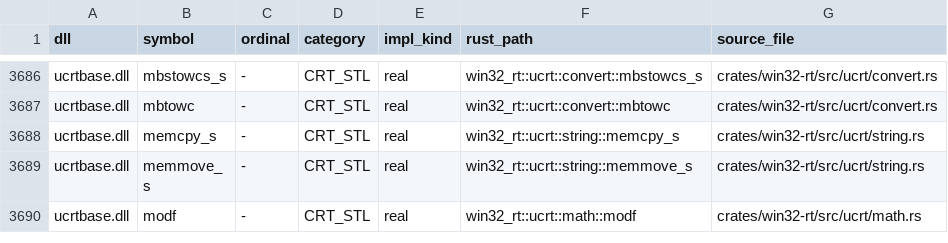
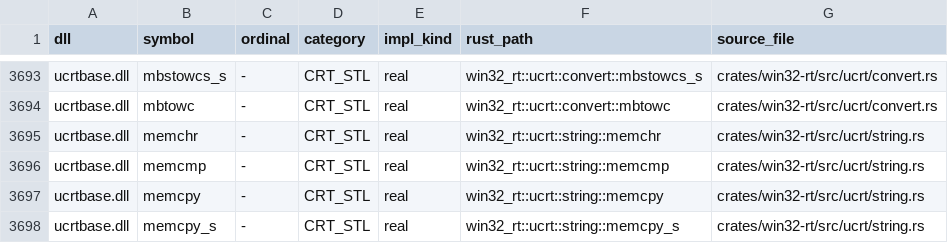
Before and after one commit to mweinbach/apple-silicon-port-factory, a TSV file: db/win32_apis.tsv, drawn as a sheet; only a part is shown, gaps mark what is left out; the shorter side is filled out with more unchanged rows; the diff covers the shown part only; the diff names each change by its address in the sheet, - before the commit and + after, or states it on an @@ line.

Commit message:
win32: add UCRT vfscanf/mem/str exports and msvcp140 fill/seekg/codecvt/once_flag

```diff
--- a/db/win32_apis.tsv
+++ b/db/win32_apis.tsv
+row 3695: ucrtbase.dll | memchr | - | CRT_STL | real | win32_rt::ucrt::string::memchr | crates/win32-rt/src/ucrt/string.rs
+row 3696: ucrtbase.dll | memcmp | - | CRT_STL | real | win32_rt::ucrt::string::memcmp | crates/win32-rt/src/ucrt/string.rs
+row 3697: ucrtbase.dll | memcpy | - | CRT_STL | real | win32_rt::ucrt::string::memcpy | crates/win32-rt/src/ucrt/string.rs
```
Also changed, not shown: 14 added rows elsewhere in this file, 6 other files.
